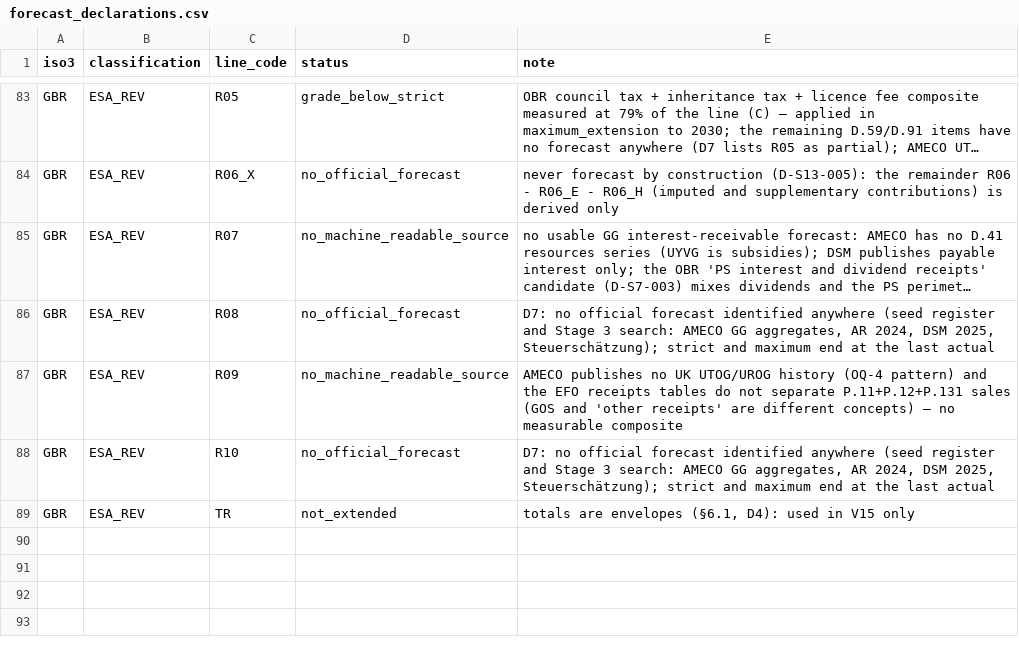
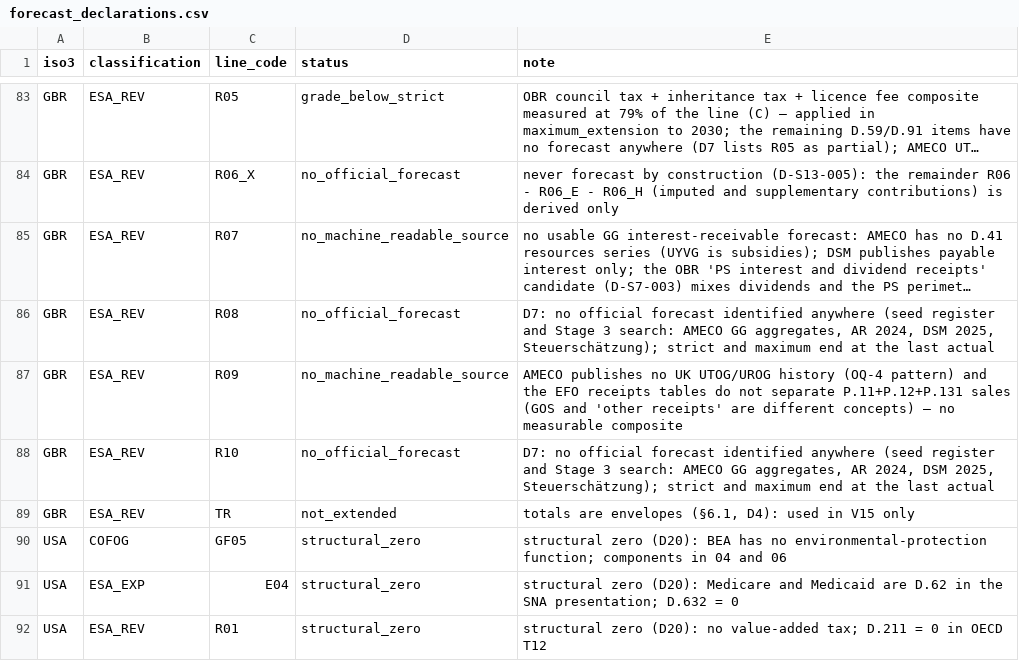
Before and after one commit to adrianchiu1/redbox, a CSV file: data/canonical/forecast_declarations.csv, drawn as a sheet; only a part is shown, gaps mark what is left out; long unchanged cells end in …; the diff names each change by its address in the sheet, - before the commit and + after, or states it on an @@ line.

```diff
--- a/data/canonical/forecast_declarations.csv
+++ b/data/canonical/forecast_declarations.csv
+row 90: USA | COFOG | GF05 | structural_zero | structural zero (D20): BEA has no environmental-protection function; components in 04 and 06
+row 91: USA | ESA_EXP | E04 | structural_zero | structural zero (D20): Medicare and Medicaid are D.62 in the SNA presentation; D.632 = 0
+row 92: USA | ESA_REV | R01 | structural_zero | structural zero (D20): no value-added tax; D.211 = 0 in OECD T12
```
Also changed, not shown: data/canonical/coverage_matrix.csv, reports/recon_anchor_vs_imf_v0.csv, 36 other files.
